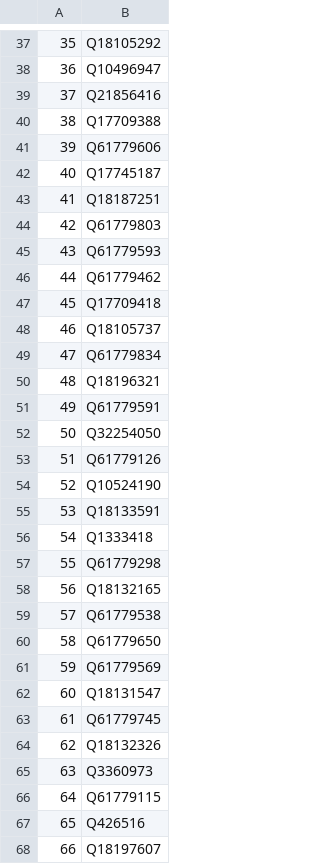
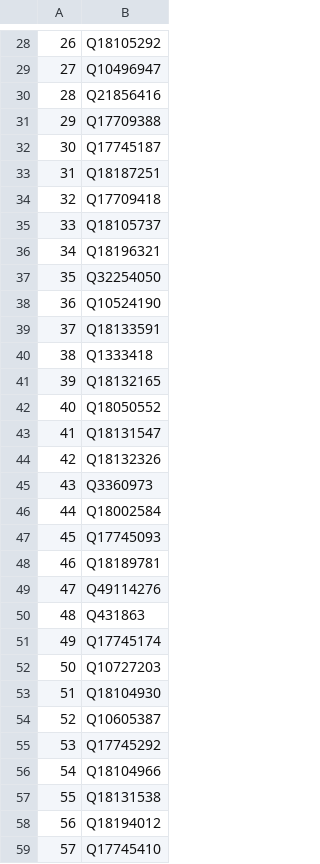
Before and after one commit to salgo60/Svenskabadplatser, a CSV file: Jupyter/WD - OSM Vatten saknas.csv, drawn as a sheet; only a part is shown, gaps mark what is left out; the shorter side is filled out with more unchanged rows; removed rows and columns are numbered as before the commit, all else as after; the diff covers the shown part only; the diff names each change by its address in the sheet, - before the commit and + after, or states it on an @@ line.

```diff
--- a/Jupyter/WD - OSM Vatten saknas.csv
+++ b/Jupyter/WD - OSM Vatten saknas.csv
@@ column A renumbered from row 8 down @@
-row 41: 39 | Q61779606
-row 44: 42 | Q61779803
-row 45: 43 | Q61779593
-row 46: 44 | Q61779462
-row 49: 47 | Q61779834
-row 51: 49 | Q61779591
-row 53: 51 | Q61779126
-row 57: 55 | Q61779298
-B42: Q61779538
+B42: Q18050552
-row 60: 58 | Q61779650
-row 61: 59 | Q61779569
-row 63: 61 | Q61779745
-B46: Q61779115
+B46: Q18002584
-row 67: 65 | Q426516
-row 68: 66 | Q18197607
```
Also changed, not shown: 22 removed rows and 1 moved row elsewhere in this file, Jupyter/WD - OSM Badplatser saknas.csv, Jupyter/WD - OSM Naturereservat saknas.csv, 1 other file.
